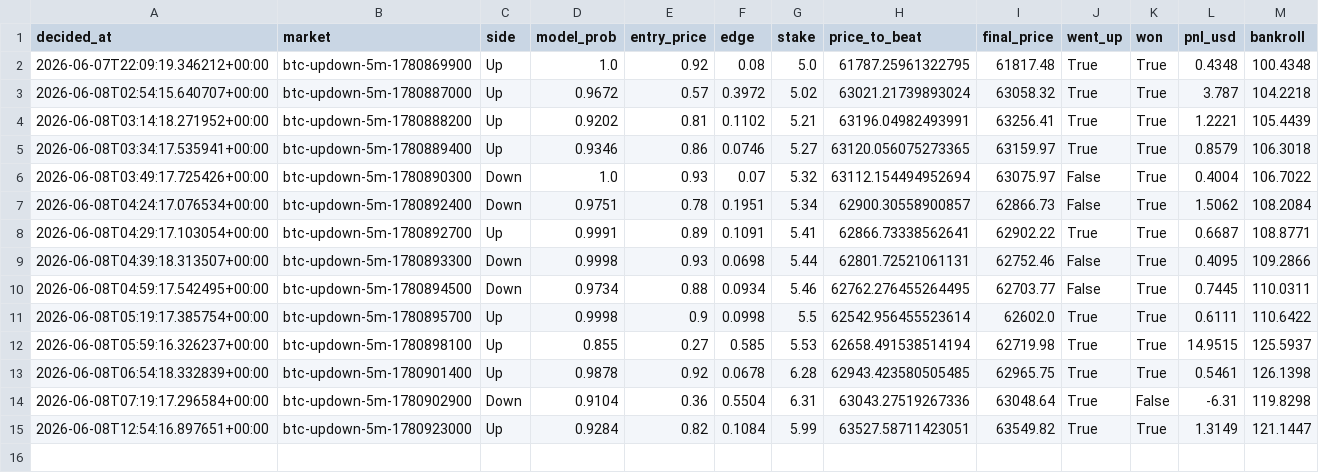
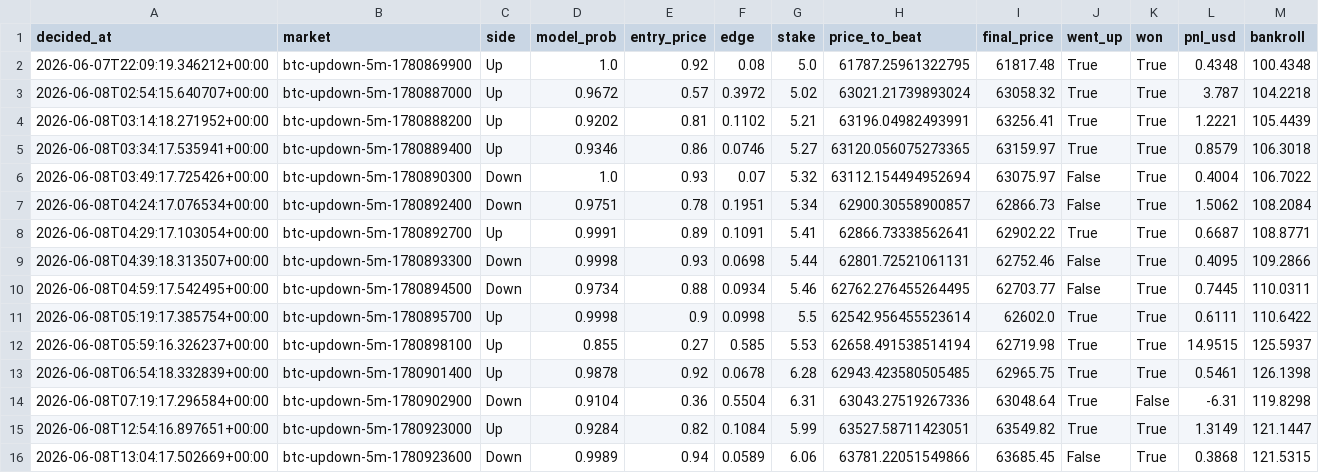
Before and after one commit to argostroloji/polybot-5m, a CSV file: paper_log.csv, drawn as a sheet.

Commit message:
paper: update state [skip ci]

```diff
--- a/paper_log.csv
+++ b/paper_log.csv
@@ -15 +15,2 @@ decided_at,market,side,model_prob,entry_price,edge,stake,price_to_beat,final_pri
 2026-06-08T12:54:16.897651+00:00,btc-updown-5m-1780923000,Up,0.9284,0.82,0.1084,5.99,63527.58711423051,63549.82,True,True,1.3149,121.1447
+2026-06-08T13:04:17.502669+00:00,btc-updown-5m-1780923600,Down,0.9989,0.94,0.0589,6.06,63781.22051549866,63685.45,False,True,0.3868,121.5315
```
Also changed, not shown: 3 other files.
